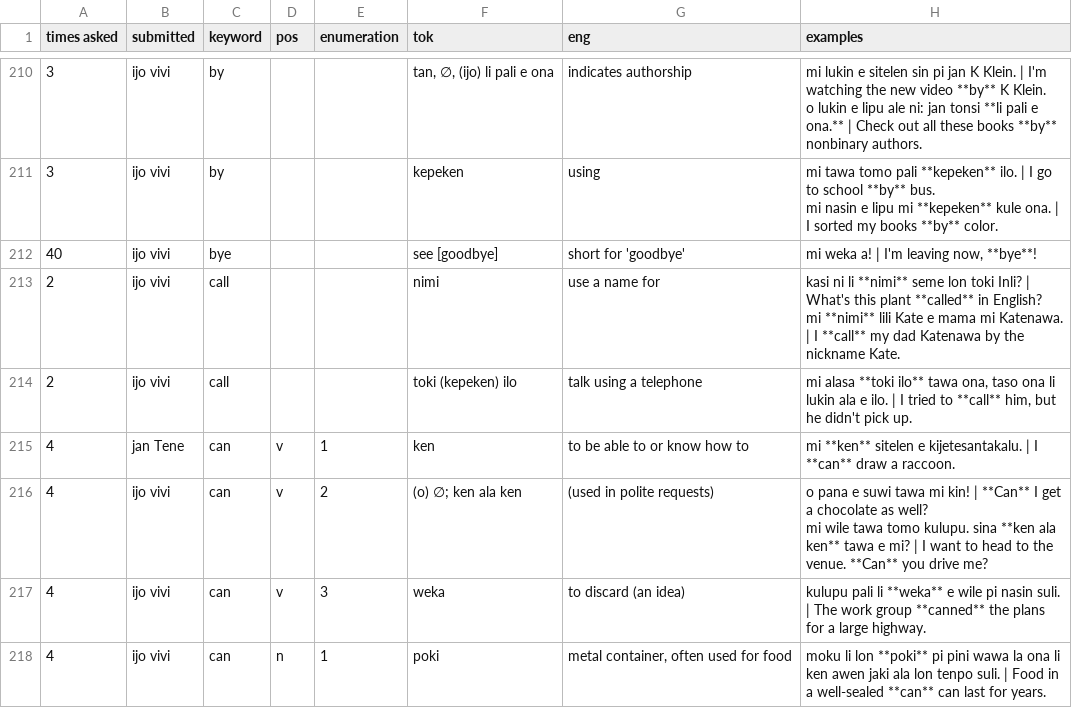
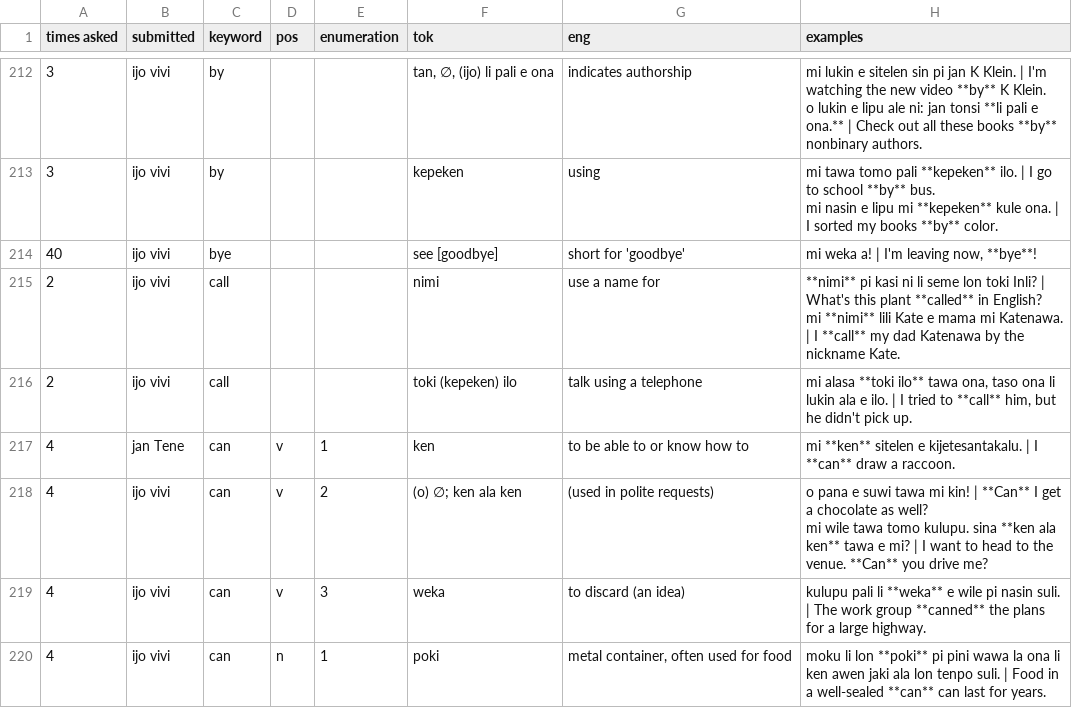
Before and after one commit to pona-la/kemeka.pona.la, a CSV file: data/definitions.csv, drawn as a sheet; only a part is shown, gaps mark what is left out; the diff covers the shown part only.

```diff
--- a/data/definitions.csv
+++ b/data/definitions.csv
@@ -261,4 +263,4 @@ mi nasin e lipu mi **kepeken** kule ona. | I sorted my books **by** color."
 40,ijo vivi,bye,,,see [goodbye],short for 'goodbye',"mi weka a! | I'm leaving now, **bye**!"
-2,ijo vivi,call,,,nimi,use a name for,"kasi ni li **nimi** seme lon toki Inli? | What's this plant **called** in English?
-mi **nimi** lili Kate e mama mi Katenawa. | I **call** my dad Katenawa by the nickname Kate."
+2,ijo vivi,call,,,nimi,use a name for,"**nimi** pi kasi ni li seme lon toki Inli? | What's this plant **called** in English?
+mi **nimi** lili Kate e mama mi Katenawa. | I **call** my dad Katenawa by the nickname Kate."
 2,ijo vivi,call,,,toki (kepeken) ilo,talk using a telephone,"mi alasa **toki ilo** tawa ona, taso ona li lukin ala e ilo. | I tried to **call** him, but he didn't pick up."
```
Also changed, not shown: 7 added rows, 1 removed row and 26 edited cells elsewhere in this file.
